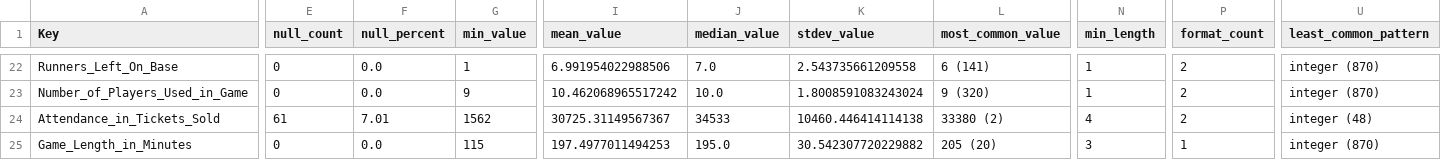
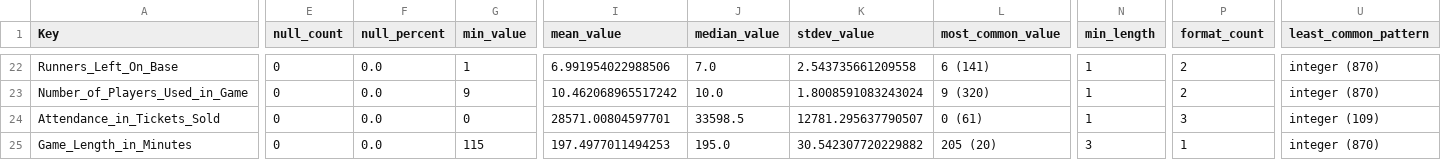
Before and after one commit to ocdqblog/Vertica, a CSV file: csv/BRS_2016_2021_Batting_profile.csv, drawn as a sheet; only a part is shown, gaps mark what is left out; the diff names each change by its address in the sheet, - before the commit and + after, or states it on an @@ line.

```diff
--- a/csv/BRS_2016_2021_Batting_profile.csv
+++ b/csv/BRS_2016_2021_Batting_profile.csv
-E24 (null_count): 61
+E24 (null_count): 0
-F24 (null_percent): 7.01
+F24 (null_percent): 0.0
-G24 (min_value): 1562
+G24 (min_value): 0
-I24 (mean_value): 30725.31149567367
+I24 (mean_value): 28571.00804597701
-J24 (median_value): 34533
+J24 (median_value): 33598.5
-K24 (stdev_value): 10460.446414114138
+K24 (stdev_value): 12781.295637790507
-L24 (most_common_value): 33380 (2)
+L24 (most_common_value): 0 (61)
-N24 (min_length): 4
+N24 (min_length): 1
-P24 (format_count): 2
+P24 (format_count): 3
-U24 (least_common_pattern): integer (48)
+U24 (least_common_pattern): integer (109)
```
Also changed, not shown: csv/BRS_2016_2021_Batting_input.csv.
